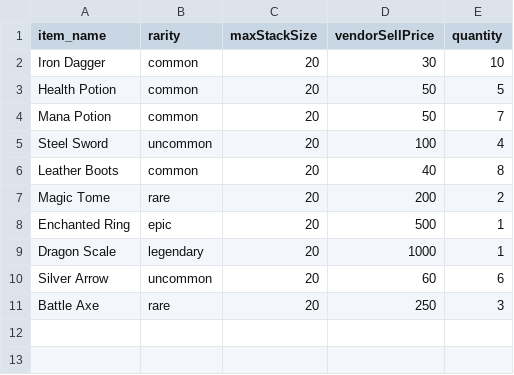
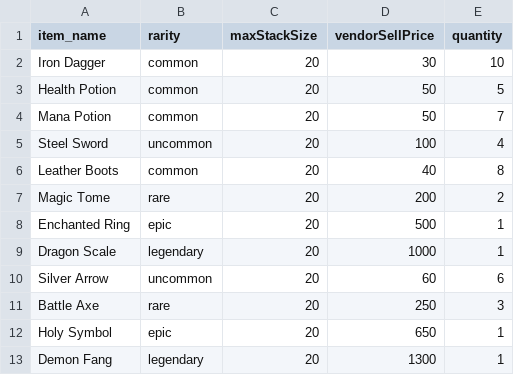
Before and after one commit to Indian1999/Kedd-15_30, a CSV file: inventory_rendszer/data/player_inventory.csv, drawn as a sheet; the diff names each change by its address in the sheet, - before the commit and + after, or states it on an @@ line.

```diff
--- a/inventory_rendszer/data/player_inventory.csv
+++ b/inventory_rendszer/data/player_inventory.csv
+row 12: Holy Symbol | epic | 20 | 650 | 1
+row 13: Demon Fang | legendary | 20 | 1300 | 1
```
Also changed, not shown: 4 other files.
